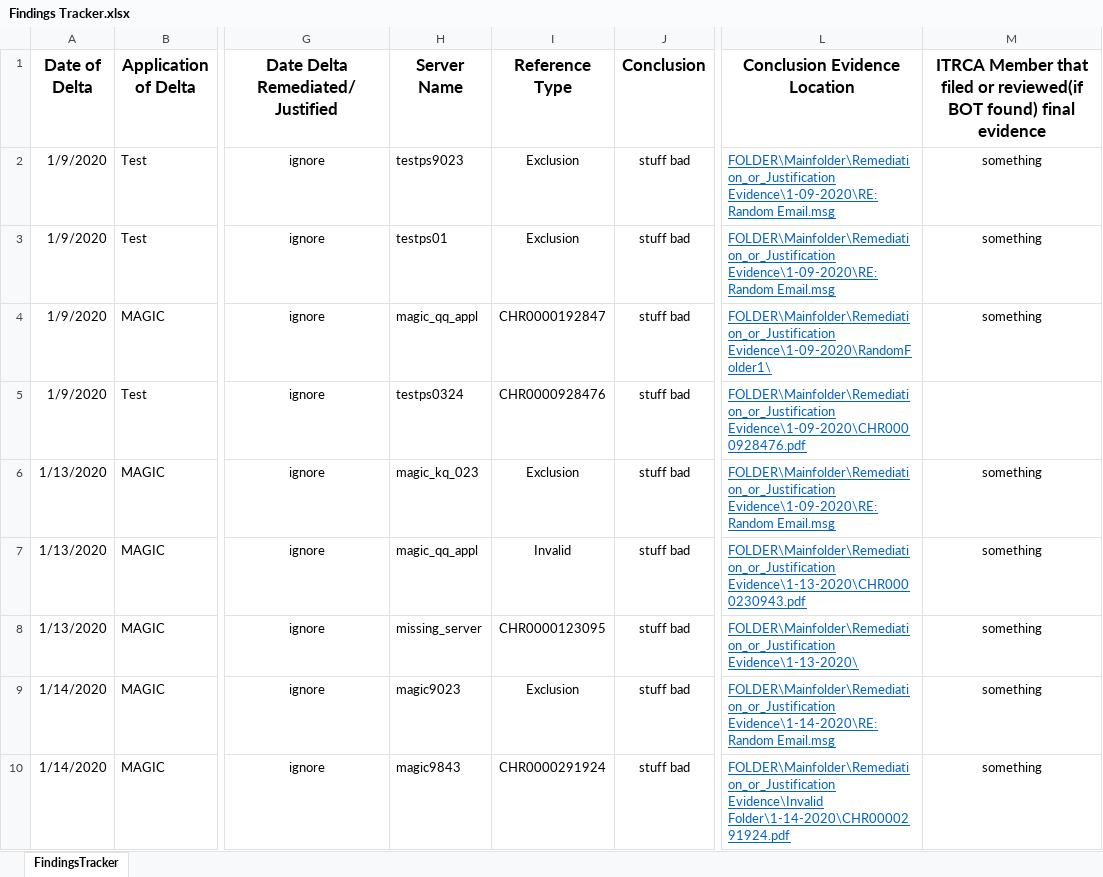
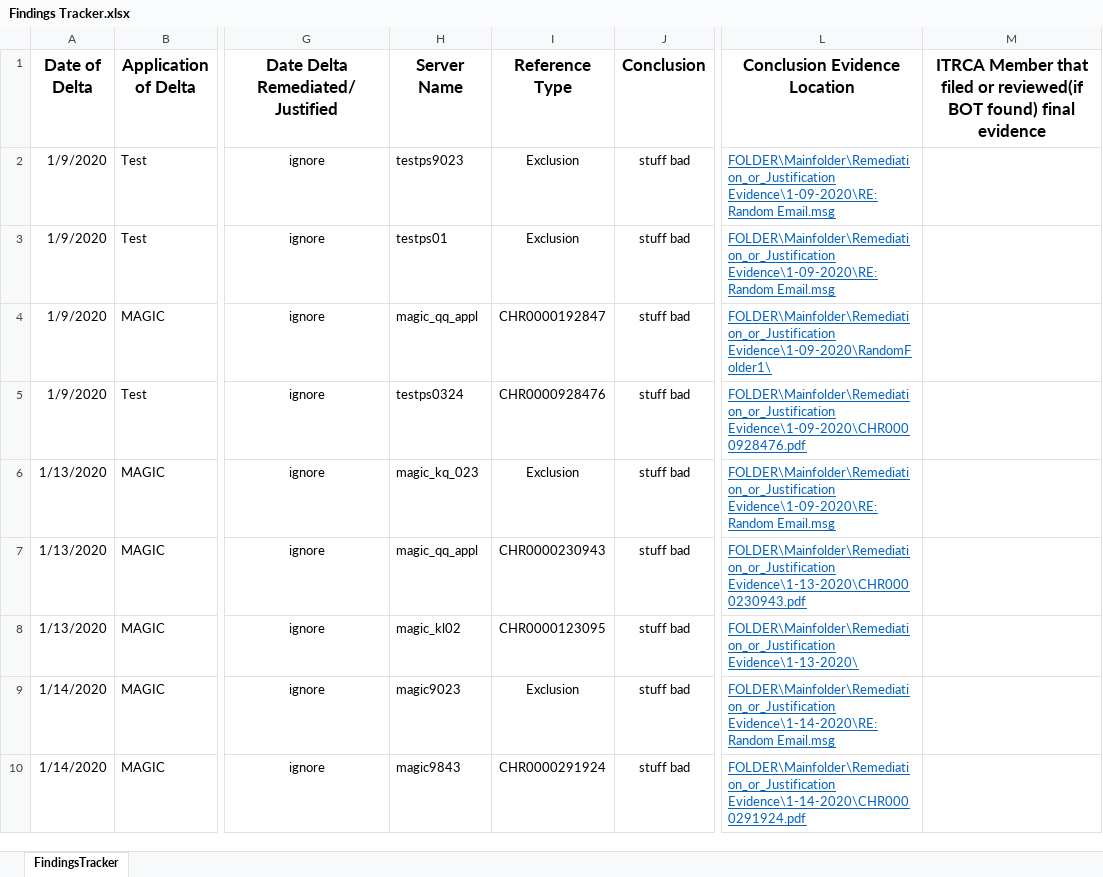
Before and after one commit to doidgedylan/Robotic_Process_Automation, an Excel workbook: FOLDER/Mainfolder/Daily_Change_Monitoring/Findings Tracker.xlsx, sheet FindingsTracker, drawn as a sheet; only a part is shown, gaps mark what is left out; values as stored, in another font and other column widths than the file's, no borders; the diff covers the shown part only; the diff names each change by its address in the sheet, - before the commit and + after, or states it on an @@ line.

```diff
--- a/FOLDER/Mainfolder/Daily_Change_Monitoring/Findings Tracker.xlsx (sheet FindingsTracker)
+++ b/FOLDER/Mainfolder/Daily_Change_Monitoring/Findings Tracker.xlsx (sheet FindingsTracker)
-M2:M4: something
+M2:M4: (empty)
-M6:M10: something
+M6:M10: (empty)
-I7 (Reference Type): Invalid
+I7 (Reference Type): CHR0000230943
-H8 (Server Name): missing_server
+H8 (Server Name): magic_kl02
-L10 (Conclusion Evidence Location): FOLDER\Mainfolder\Remediation_or_Justification Evidence\Invalid Folder\1-14-2020\CHR0000291924.pdf
+L10 (Conclusion Evidence Location): FOLDER\Mainfolder\Remediation_or_Justification Evidence\1-14-2020\CHR0000291924.pdf
```
Also changed, not shown: 2 added rows, 1 removed row and 7 edited cells elsewhere in this sheet, Exceptions.xlsx, outputExcel.xlsx, 10 other files.
